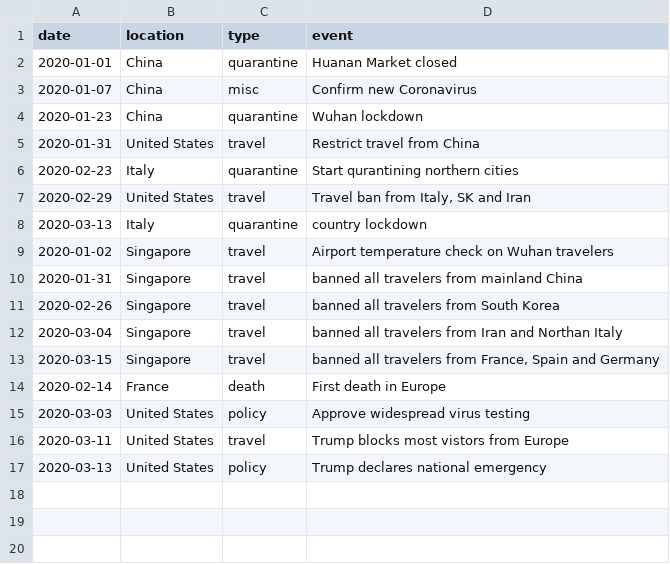
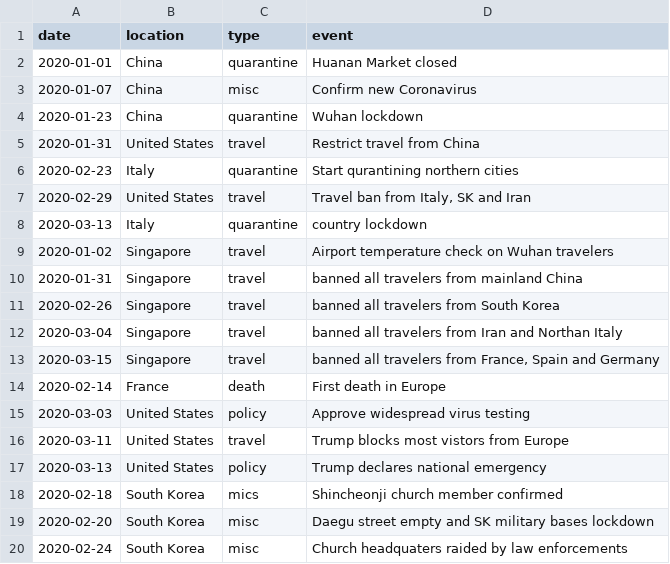
Before and after one commit to hazelement/wuhan-virus-study, a CSV file: data/events.csv, drawn as a sheet; the diff names each change by its address in the sheet, - before the commit and + after, or states it on an @@ line.

```diff
--- a/data/events.csv
+++ b/data/events.csv
+row 18: 2020-02-18 | South Korea | mics | Shincheonji church member confirmed
+row 19: 2020-02-20 | South Korea | misc | Daegu street empty and SK military bases lockdown
+row 20: 2020-02-24 | South Korea | misc | Church headquaters raided by law enforcements
```
Also changed, not shown: 3 other files.
